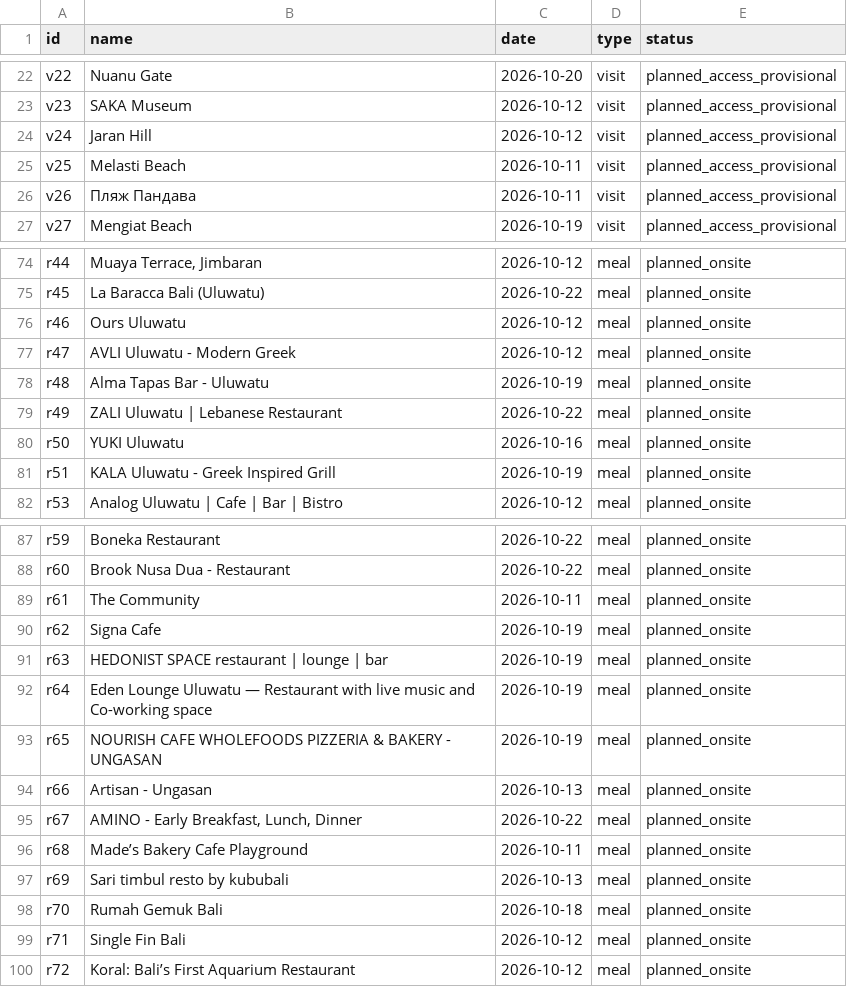
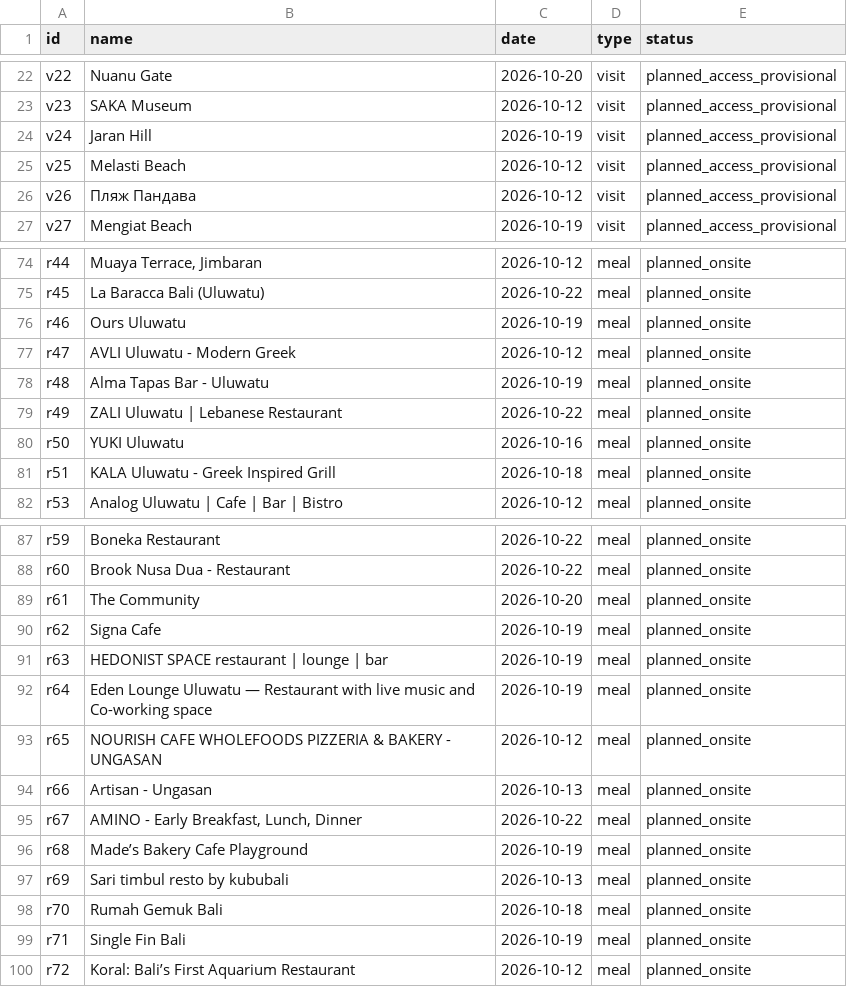
Before and after one commit to BornToSK/bali_by_sk, a CSV file: coverage.csv, drawn as a sheet; only a part is shown, gaps mark what is left out; the diff covers the shown part only.

```diff
--- a/coverage.csv
+++ b/coverage.csv
@@ -23,5 +23,5 @@ v22,Nuanu Gate,2026-10-20,visit,planned_access_provisional
 v23,SAKA Museum,2026-10-12,visit,planned_access_provisional
-v24,Jaran Hill,2026-10-12,visit,planned_access_provisional
-v25,Melasti Beach,2026-10-11,visit,planned_access_provisional
-v26,Пляж Пандава,2026-10-11,visit,planned_access_provisional
+v24,Jaran Hill,2026-10-19,visit,planned_access_provisional
+v25,Melasti Beach,2026-10-12,visit,planned_access_provisional
+v26,Пляж Пандава,2026-10-12,visit,planned_access_provisional
 v27,Mengiat Beach,2026-10-19,visit,planned_access_provisional
@@ -75,3 +75,3 @@ r44,"Muaya Terrace, Jimbaran",2026-10-12,meal,planned_onsite
 r45,La Baracca Bali (Uluwatu),2026-10-22,meal,planned_onsite
-r46,Ours Uluwatu,2026-10-12,meal,planned_onsite
+r46,Ours Uluwatu,2026-10-19,meal,planned_onsite
 r47,AVLI Uluwatu - Modern Greek,2026-10-12,meal,planned_onsite
@@ -80,3 +80,3 @@ r49,ZALI Uluwatu | Lebanese Restaurant,2026-10-22,meal,planned_onsite
 r50,YUKI Uluwatu,2026-10-16,meal,planned_onsite
-r51,KALA Uluwatu - Greek Inspired Grill,2026-10-19,meal,planned_onsite
+r51,KALA Uluwatu - Greek Inspired Grill,2026-10-18,meal,planned_onsite
 r53,Analog Uluwatu | Cafe | Bar | Bistro,2026-10-12,meal,planned_onsite
@@ -88,3 +88,3 @@ r59,Boneka Restaurant,2026-10-22,meal,planned_onsite
 r60,Brook Nusa Dua - Restaurant,2026-10-22,meal,planned_onsite
-r61,The Community,2026-10-11,meal,planned_onsite
+r61,The Community,2026-10-20,meal,planned_onsite
 r62,Signa Cafe,2026-10-19,meal,planned_onsite
@@ -92,9 +92,9 @@ r63,HEDONIST SPACE restaurant | lounge | bar,2026-10-19,meal,planned_onsite
 r64,Eden Lounge Uluwatu — Restaurant with live music and Co-working space,2026-10-19,meal,planned_onsite
-r65,NOURISH CAFE WHOLEFOODS PIZZERIA & BAKERY - UNGASAN,2026-10-19,meal,planned_onsite
+r65,NOURISH CAFE WHOLEFOODS PIZZERIA & BAKERY - UNGASAN,2026-10-12,meal,planned_onsite
 r66,Artisan - Ungasan,2026-10-13,meal,planned_onsite
 r67,"AMINO - Early Breakfast, Lunch, Dinner",2026-10-22,meal,planned_onsite
-r68,Made’s Bakery Cafe Playground,2026-10-11,meal,planned_onsite
+r68,Made’s Bakery Cafe Playground,2026-10-19,meal,planned_onsite
 r69,Sari timbul resto by kububali,2026-10-13,meal,planned_onsite
 r70,Rumah Gemuk Bali,2026-10-18,meal,planned_onsite
-r71,Single Fin Bali,2026-10-12,meal,planned_onsite
+r71,Single Fin Bali,2026-10-19,meal,planned_onsite
 r72,Koral: Bali’s First Aquarium Restaurant,2026-10-12,meal,planned_onsite
```
Also changed, not shown: 1 edited cell elsewhere in this file, 30 other files.
